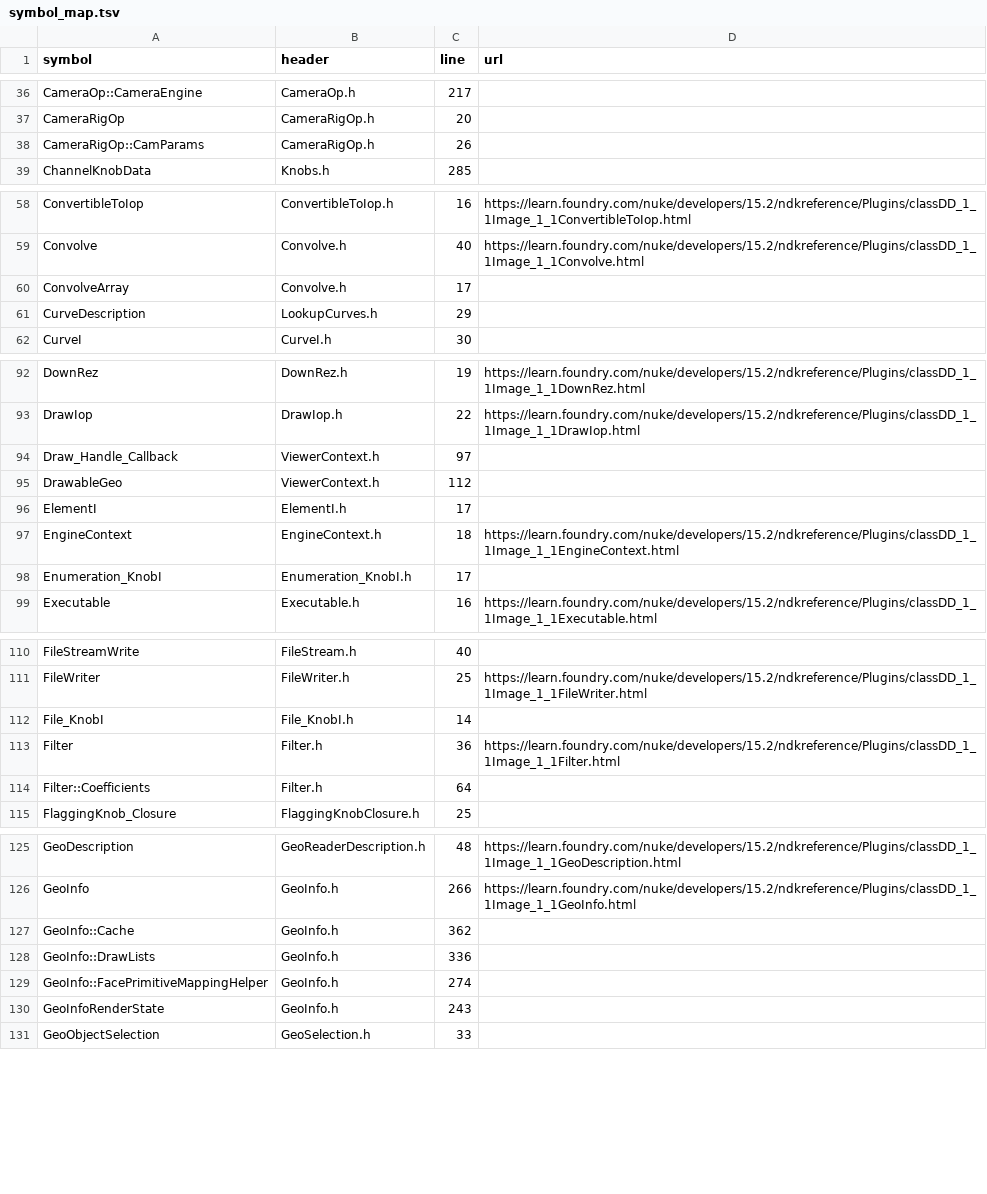
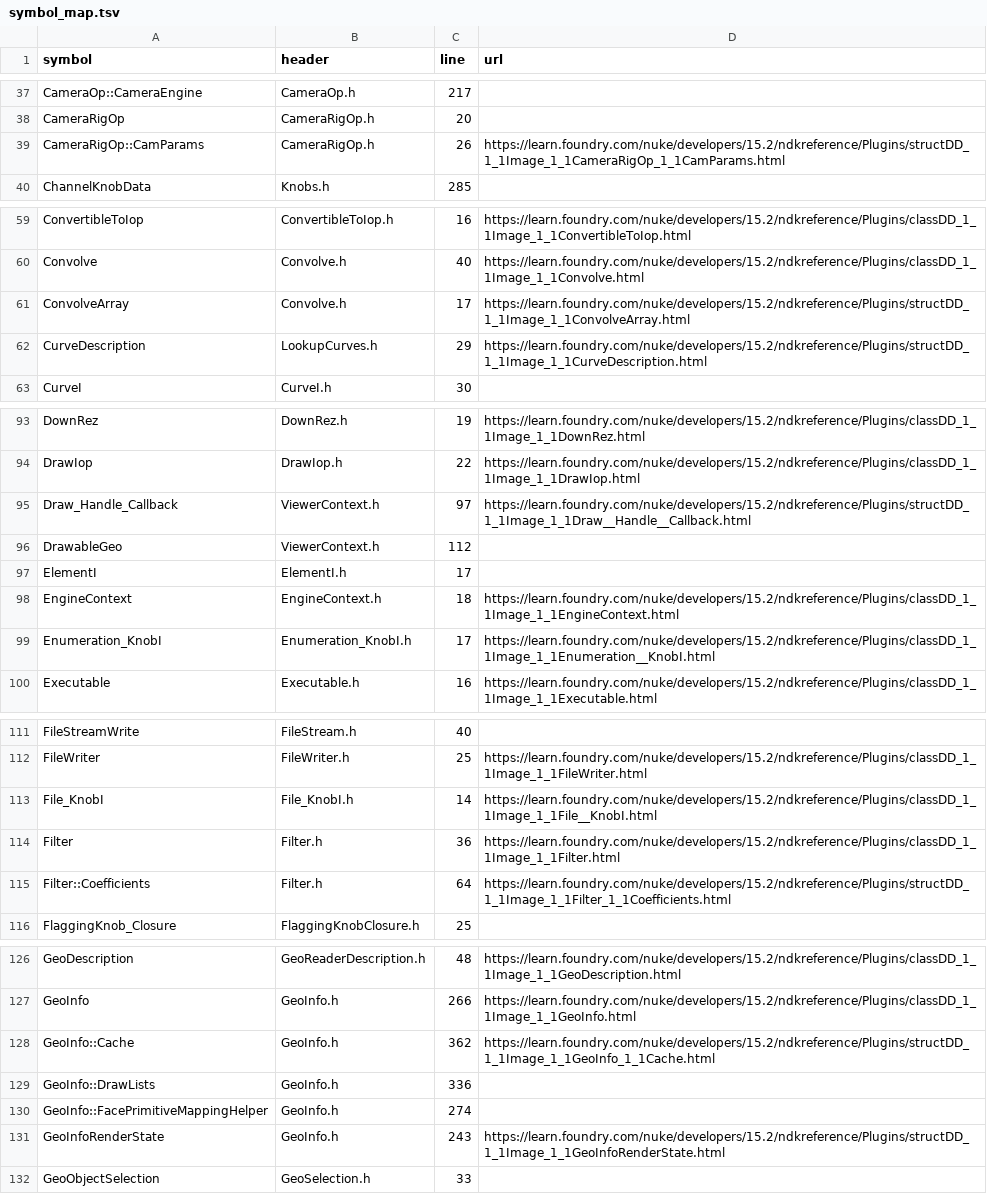
Before and after one commit to jaechoidev/nuke-agent-context, a TSV file: plugins/nuke-context/refs/nuke-15.2/symbol_map.tsv, drawn as a sheet; only a part is shown, gaps mark what is left out; the diff covers the shown part only.

```diff
--- a/plugins/nuke-context/refs/nuke-15.2/symbol_map.tsv
+++ b/plugins/nuke-context/refs/nuke-15.2/symbol_map.tsv
@@ -37,3 +38,3 @@ CameraOp::CameraEngine	CameraOp.h	217
 CameraRigOp	CameraRigOp.h	20	
-CameraRigOp::CamParams	CameraRigOp.h	26	
+CameraRigOp::CamParams	CameraRigOp.h	26	https://learn.foundry.com/nuke/developers/15.2/ndkreference/Plugins/structDD_1_1Image_1_1CameraRigOp_1_1CamParams.html
 ChannelKnobData	Knobs.h	285	
@@ -59,4 +60,4 @@ ConvertibleToIop	ConvertibleToIop.h	16	https://learn.foundry.com/nuke/developers
 Convolve	Convolve.h	40	https://learn.foundry.com/nuke/developers/15.2/ndkreference/Plugins/classDD_1_1Image_1_1Convolve.html
-ConvolveArray	Convolve.h	17	
-CurveDescription	LookupCurves.h	29	
+ConvolveArray	Convolve.h	17	https://learn.foundry.com/nuke/developers/15.2/ndkreference/Plugins/structDD_1_1Image_1_1ConvolveArray.html
+CurveDescription	LookupCurves.h	29	https://learn.foundry.com/nuke/developers/15.2/ndkreference/Plugins/structDD_1_1Image_1_1CurveDescription.html
 CurveI	CurveI.h	30	
@@ -93,3 +94,3 @@ DownRez	DownRez.h	19	https://learn.foundry.com/nuke/developers/15.2/ndkreference
 DrawIop	DrawIop.h	22	https://learn.foundry.com/nuke/developers/15.2/ndkreference/Plugins/classDD_1_1Image_1_1DrawIop.html
-Draw_Handle_Callback	ViewerContext.h	97	
+Draw_Handle_Callback	ViewerContext.h	97	https://learn.foundry.com/nuke/developers/15.2/ndkreference/Plugins/structDD_1_1Image_1_1Draw__Handle__Callback.html
 DrawableGeo	ViewerContext.h	112	
@@ -97,3 +98,3 @@ ElementI	ElementI.h	17
 EngineContext	EngineContext.h	18	https://learn.foundry.com/nuke/developers/15.2/ndkreference/Plugins/classDD_1_1Image_1_1EngineContext.html
-Enumeration_KnobI	Enumeration_KnobI.h	17	
+Enumeration_KnobI	Enumeration_KnobI.h	17	https://learn.foundry.com/nuke/developers/15.2/ndkreference/Plugins/classDD_1_1Image_1_1Enumeration__KnobI.html
 Executable	Executable.h	16	https://learn.foundry.com/nuke/developers/15.2/ndkreference/Plugins/classDD_1_1Image_1_1Executable.html
@@ -111,5 +112,5 @@ FileStreamWrite	FileStream.h	40
 FileWriter	FileWriter.h	25	https://learn.foundry.com/nuke/developers/15.2/ndkreference/Plugins/classDD_1_1Image_1_1FileWriter.html
-File_KnobI	File_KnobI.h	14	
+File_KnobI	File_KnobI.h	14	https://learn.foundry.com/nuke/developers/15.2/ndkreference/Plugins/classDD_1_1Image_1_1File__KnobI.html
 Filter	Filter.h	36	https://learn.foundry.com/nuke/developers/15.2/ndkreference/Plugins/classDD_1_1Image_1_1Filter.html
-Filter::Coefficients	Filter.h	64	
+Filter::Coefficients	Filter.h	64	https://learn.foundry.com/nuke/developers/15.2/ndkreference/Plugins/structDD_1_1Image_1_1Filter_1_1Coefficients.html
 FlaggingKnob_Closure	FlaggingKnobClosure.h	25	
@@ -126,6 +127,6 @@ GeoDescription	GeoReaderDescription.h	48	https://learn.foundry.com/nuke/develope
 GeoInfo	GeoInfo.h	266	https://learn.foundry.com/nuke/developers/15.2/ndkreference/Plugins/classDD_1_1Image_1_1GeoInfo.html
-GeoInfo::Cache	GeoInfo.h	362	
+GeoInfo::Cache	GeoInfo.h	362	https://learn.foundry.com/nuke/developers/15.2/ndkreference/Plugins/structDD_1_1Image_1_1GeoInfo_1_1Cache.html
 GeoInfo::DrawLists	GeoInfo.h	336	
 GeoInfo::FacePrimitiveMappingHelper	GeoInfo.h	274	
-GeoInfoRenderState	GeoInfo.h	243	
+GeoInfoRenderState	GeoInfo.h	243	https://learn.foundry.com/nuke/developers/15.2/ndkreference/Plugins/structDD_1_1Image_1_1GeoInfoRenderState.html
 GeoObjectSelection	GeoSelection.h	33	
```
Also changed, not shown: 11 added rows and 31 edited cells elsewhere in this file, 7 other files.
